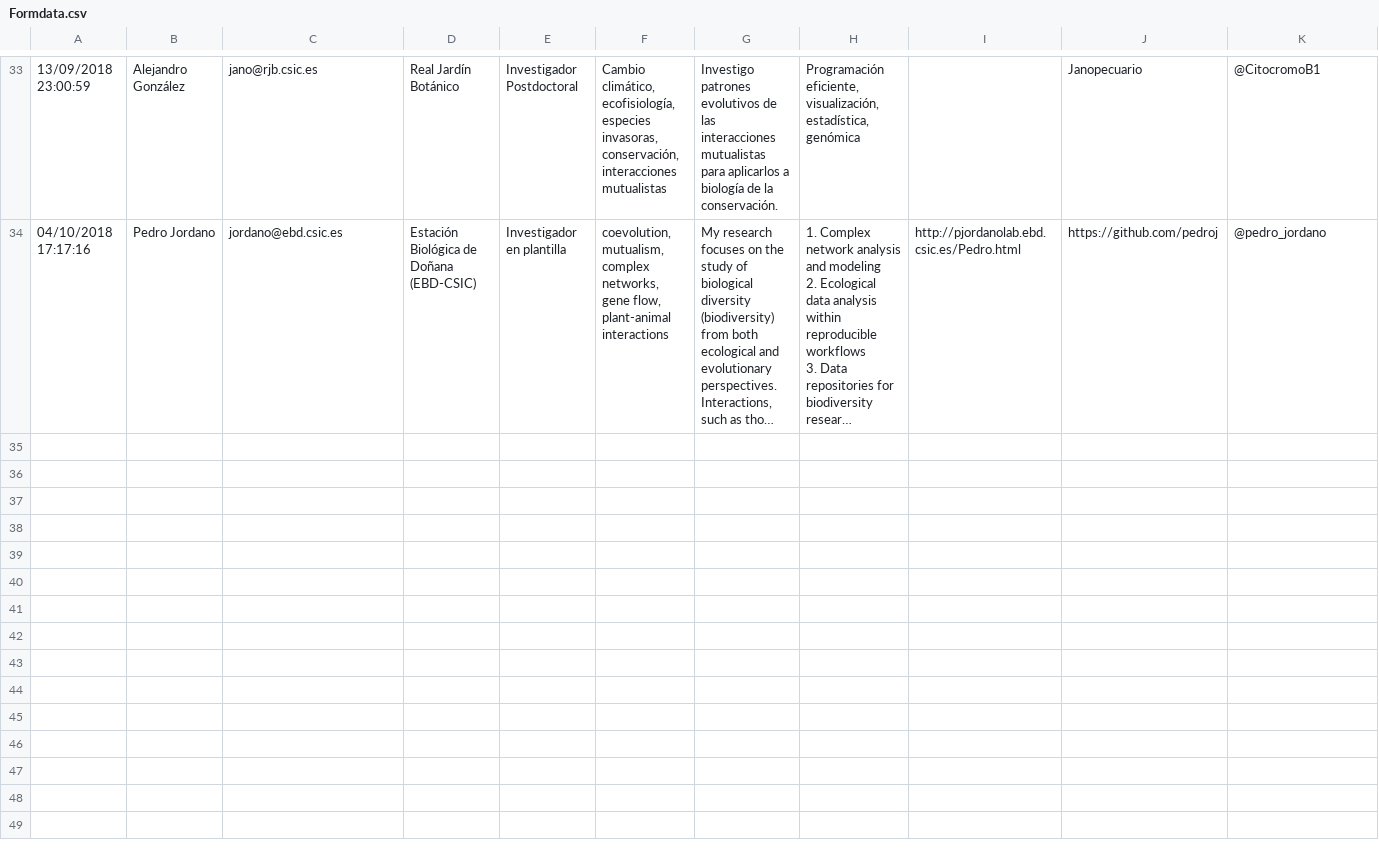
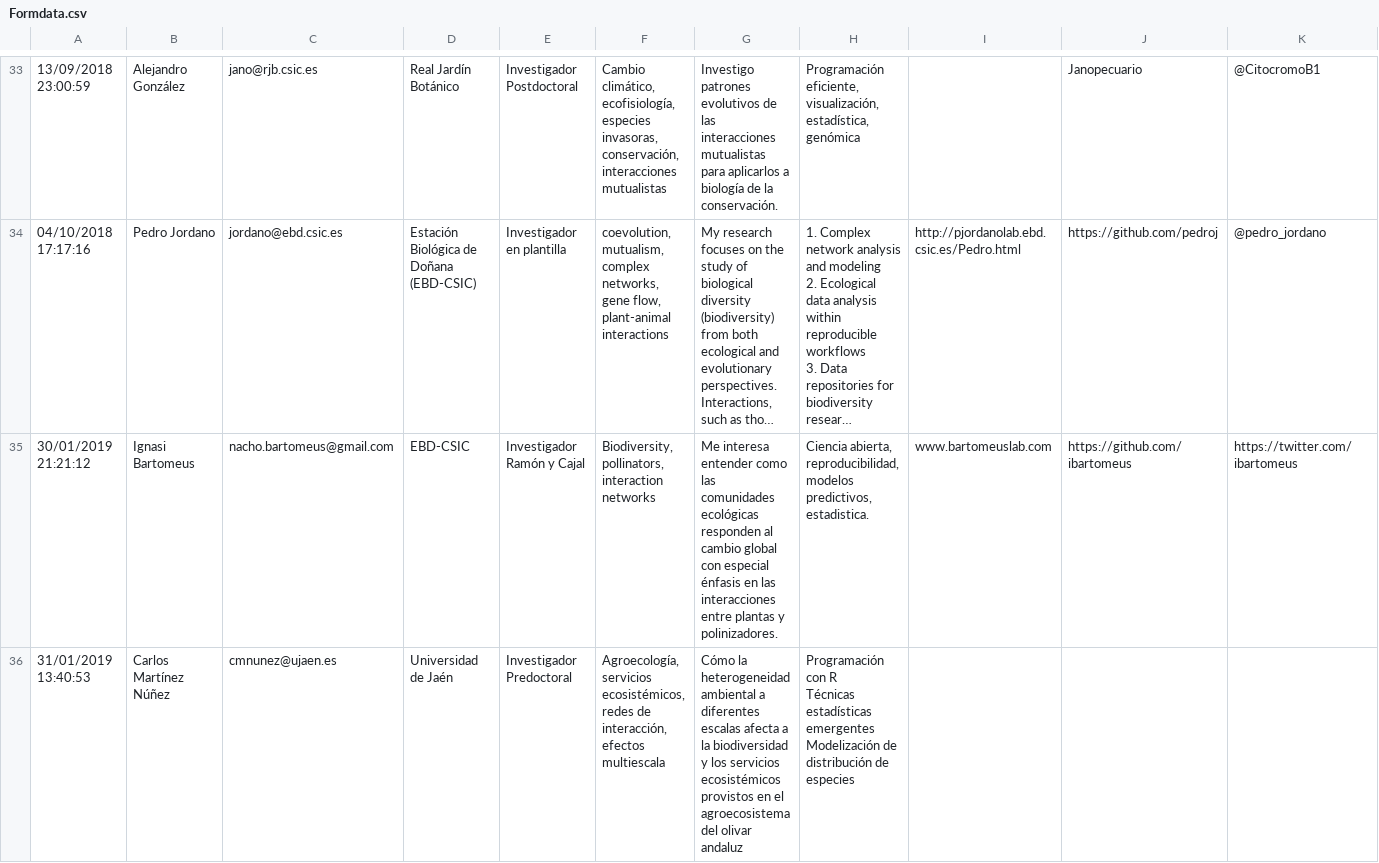
Before and after one commit to ecoinfAEET/MembersInfo, a CSV file: Formdata.csv, drawn as a sheet; only a part is shown, gaps mark what is left out; long unchanged cells end in …; rows hold the shown columns only; ↵ is a line break in a cell; the diff covers the shown part only; the diff names each change by its address in the sheet, - before the commit and + after, or states it on an @@ line.

```diff
--- a/Formdata.csv
+++ b/Formdata.csv
+row 35: 30/01/2019 21:21:12 | Ignasi Bartomeus | nacho.bartomeus@gmail.com | EBD-CSIC | Investigador Ramón y Cajal | Biodiversity, pollinators, interaction networks | Me interesa entender como las comunidades ecológicas responden al cambio global con especial énfasis en las interacciones entre plantas y polinizadores. | Ciencia abierta, reproducibilidad, modelos predictivos, estadistica. | www.bartomeuslab.com | https://github.com/ibartomeus | https://twitter.com/ibartomeus
+row 36: 31/01/2019 13:40:53 | Carlos Martínez Núñez | cmnunez@ujaen.es | Universidad de Jaén | Investigador Predoctoral | Agroecología, servicios ecosistémicos, redes de interacción, efectos multiescala | Cómo la heterogeneidad ambiental a diferentes escalas afecta a la biodiversidad y los servicios ecosistémicos provistos en el agroecosistema del olivar andaluz | Programación con R ↵ Técnicas estadísticas emergentes ↵ Modelización de distribución de especies
```
Also changed, not shown: 1 added row elsewhere in this file, MembersInfo.csv, 1 other file.
